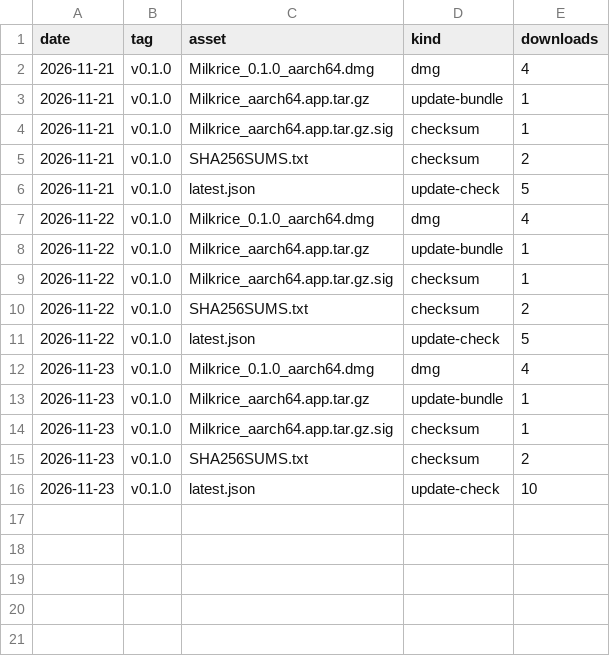
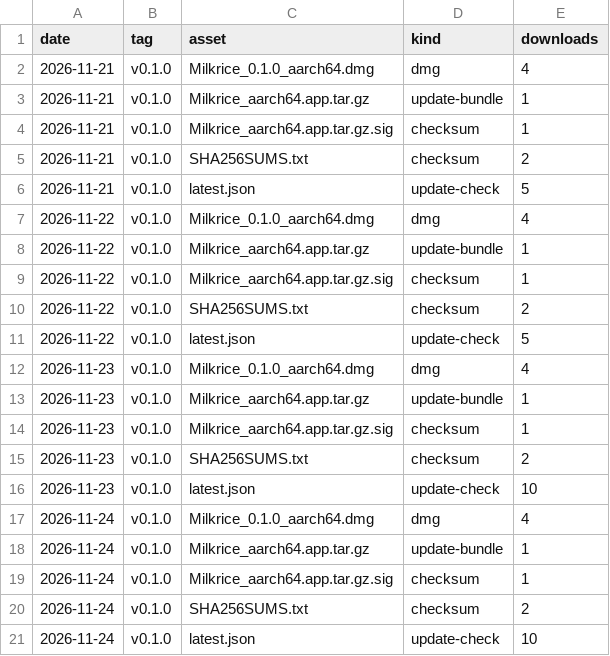
Before and after one commit to thekindofme/milkrice, a CSV file: release-downloads.csv, drawn as a sheet; the diff names each change by its address in the sheet, - before the commit and + after, or states it on an @@ line.

```diff
--- a/release-downloads.csv
+++ b/release-downloads.csv
+row 17: 2026-11-24 | v0.1.0 | Milkrice_0.1.0_aarch64.dmg | dmg | 4
+row 18: 2026-11-24 | v0.1.0 | Milkrice_aarch64.app.tar.gz | update-bundle | 1
+row 19: 2026-11-24 | v0.1.0 | Milkrice_aarch64.app.tar.gz.sig | checksum | 1
+row 20: 2026-11-24 | v0.1.0 | SHA256SUMS.txt | checksum | 2
+row 21: 2026-11-24 | v0.1.0 | latest.json | update-check | 10
```
Also changed, not shown: site-downloads.csv, traffic-clones.csv, 3 other files.
